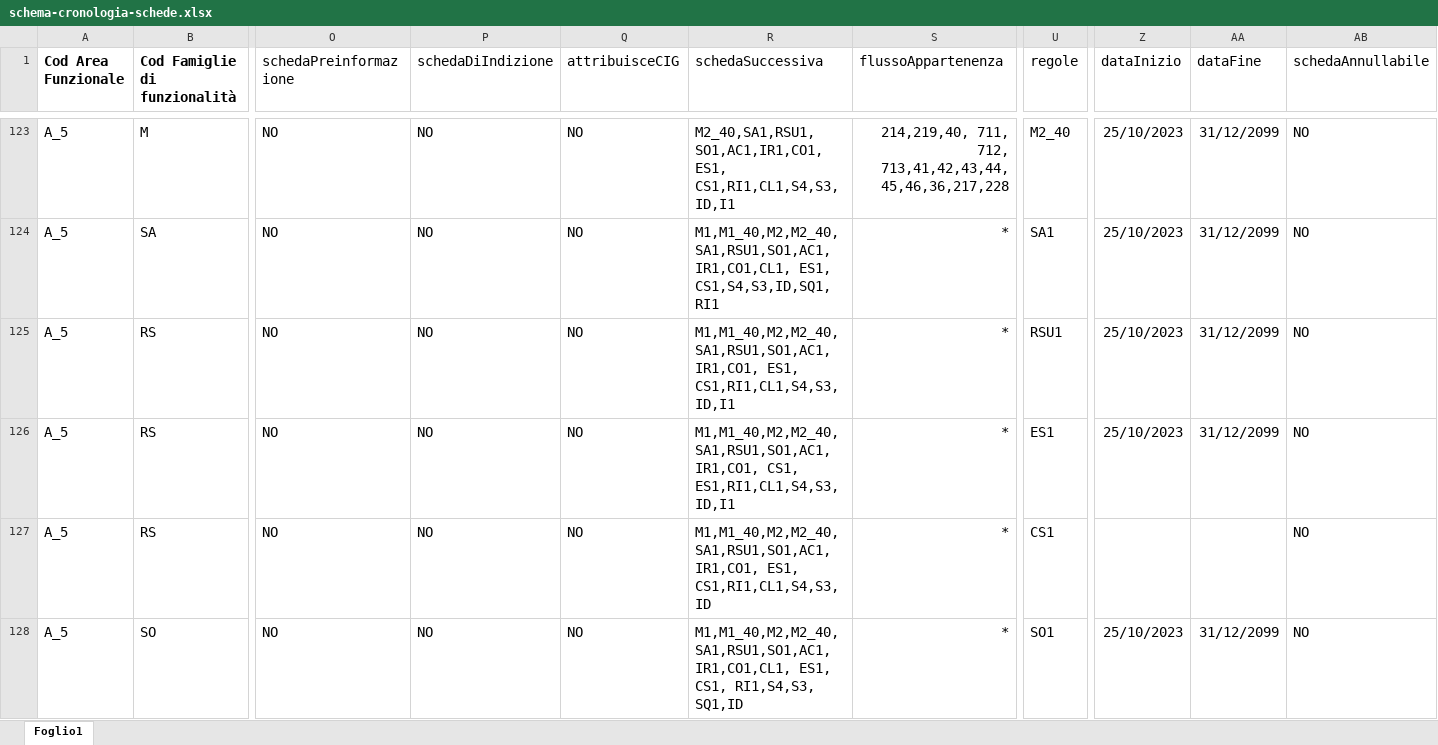
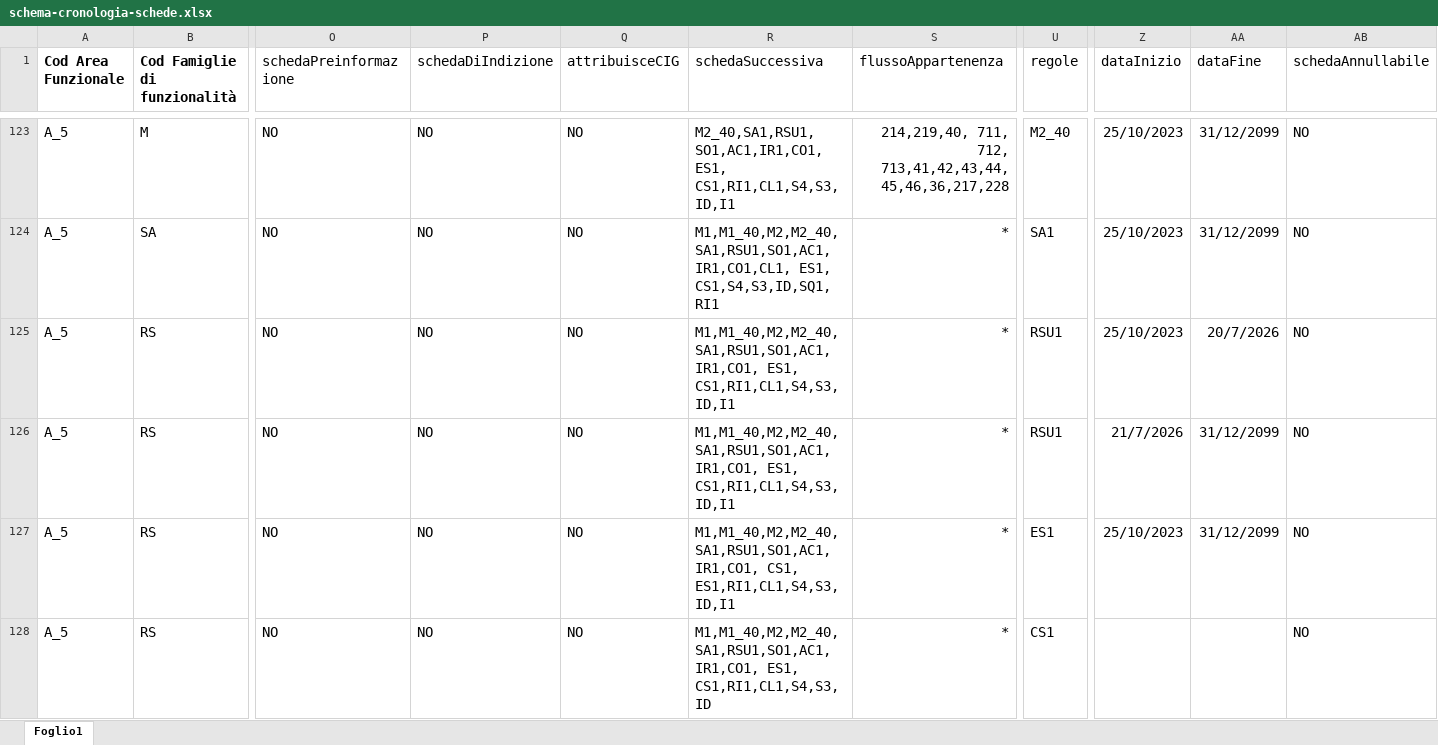
Before and after one commit to anticorruzione/npa, an Excel workbook: docs/orchestratore/schema-cronologia-schede.xlsx, sheet Foglio1, drawn as a sheet; only a part is shown, gaps mark what is left out; the shorter side is filled out with more unchanged rows; values as stored, in another font and other column widths than the file's, no borders; rows hold the shown columns only; the diff names each change by its address in the sheet, - before the commit and + after, or states it on an @@ line.

Commit message:
Update for #57290
Pubblicate le specifiche di versione 1.0 e 2.0 di YAML e DMN della scheda RSU1, a seguito di revisione per ticket #57290. La specifica YAML e DMN da utilizzarsi è quella attualmente valida secondo intervallo temporale dataInizio-dataFine come definito da orchestratore (per la scheda RSU1 la versione 2.0).

```diff
--- a/docs/orchestratore/schema-cronologia-schede.xlsx (sheet Foglio1)
+++ b/docs/orchestratore/schema-cronologia-schede.xlsx (sheet Foglio1)
-AA125 (dataFine): 31/12/2099
+AA125 (dataFine): 20/7/2026
+row 126: A_5 | RS | NO | NO | NO | M1,M1_40,M2,M2_40,SA1,RSU1,SO1,AC1,IR1,CO1, ES1, CS1,RI1,CL1,S4,S3,ID,I1 | * | RSU1 | 21/7/2026 | 31/12/2099 | NO
```
Also changed, not shown: 4 other files.
